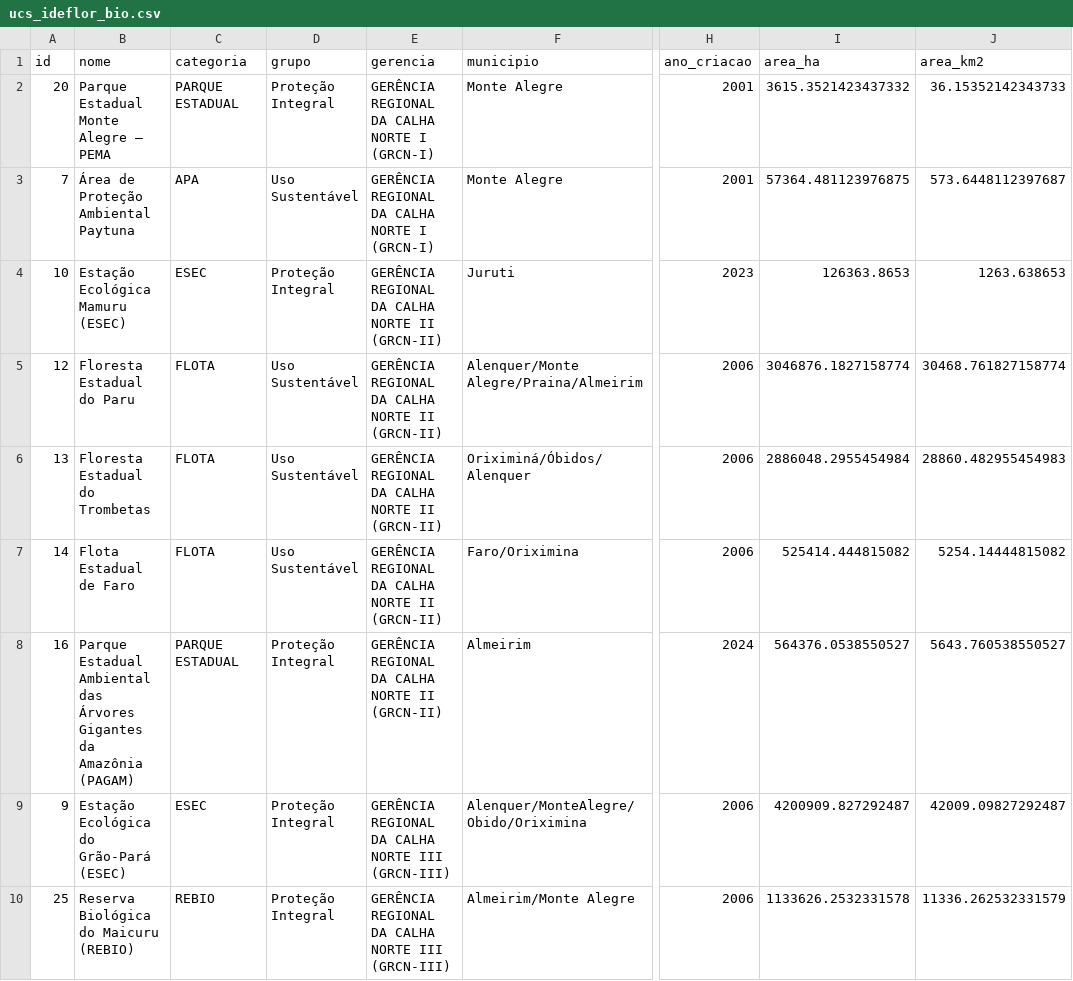
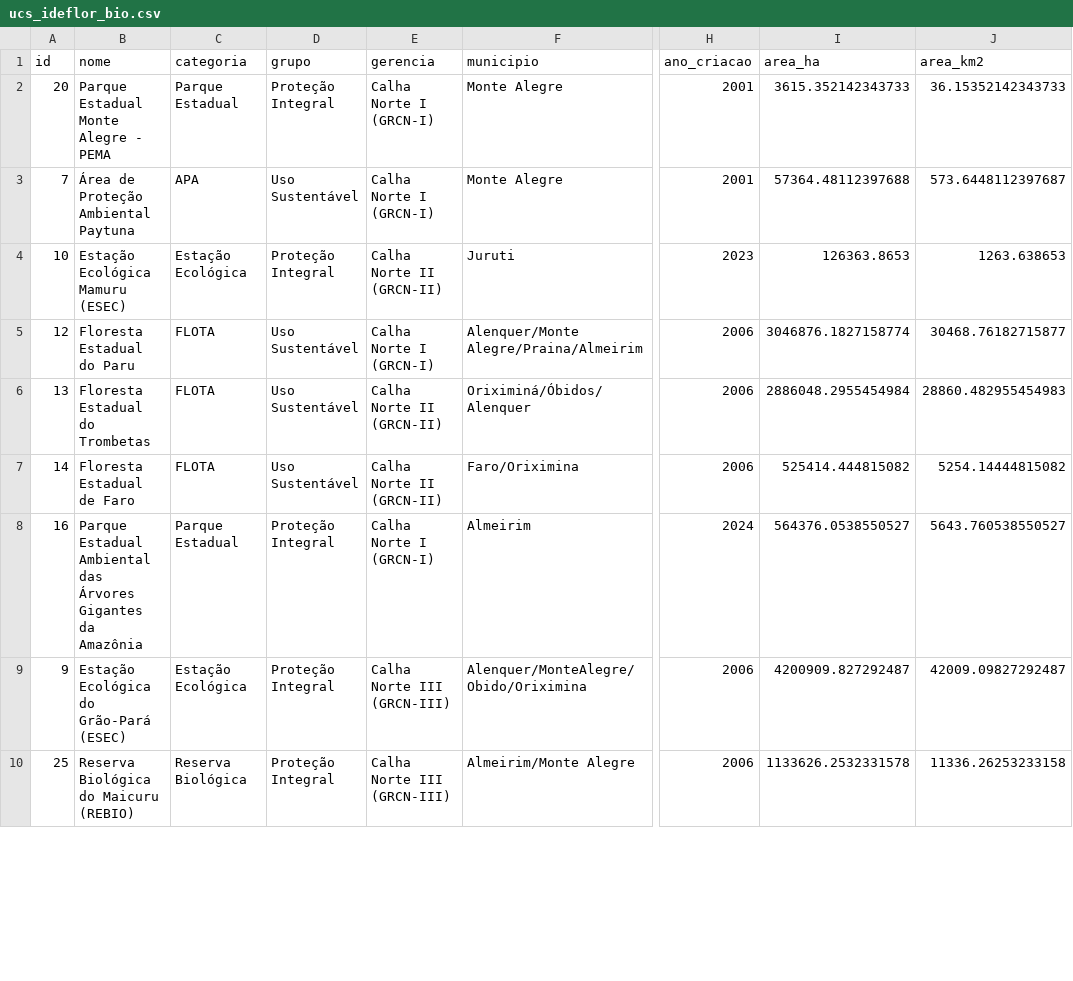
Before and after one commit to NGEO-IDEFLOR-Bio/analise-historica-incendios, a CSV file: data/processed/ucs_ideflor_bio.csv, drawn as a sheet; only a part is shown, gaps mark what is left out; the diff covers the shown part only; the diff names each change by its address in the sheet, - before the commit and + after, or states it on an @@ line.

```diff
--- a/data/processed/ucs_ideflor_bio.csv
+++ b/data/processed/ucs_ideflor_bio.csv
-B2 (nome): Parque Estadual Monte Alegre – PEMA
+B2 (nome): Parque Estadual Monte Alegre - PEMA
-C2 (categoria): PARQUE ESTADUAL
+C2 (categoria): Parque Estadual
-E2:E3 (gerencia): GERÊNCIA REGIONAL DA CALHA NORTE I (GRCN-I)
+E2:E3 (gerencia): Calha Norte I (GRCN-I)
-I2 (area_ha): 3615.3521423437332
+I2 (area_ha): 3615.352142343733
-I3 (area_ha): 57364.481123976875
+I3 (area_ha): 57364.48112397688
-C4 (categoria): ESEC
+C4 (categoria): Estação Ecológica
-E4 (gerencia): GERÊNCIA REGIONAL DA CALHA NORTE II (GRCN-II)
+E4 (gerencia): Calha Norte II (GRCN-II)
-E5 (gerencia): GERÊNCIA REGIONAL DA CALHA NORTE II (GRCN-II)
+E5 (gerencia): Calha Norte I (GRCN-I)
-J5 (area_km2): 30468.761827158774
+J5 (area_km2): 30468.76182715877
-E6:E7 (gerencia): GERÊNCIA REGIONAL DA CALHA NORTE II (GRCN-II)
+E6:E7 (gerencia): Calha Norte II (GRCN-II)
-B7 (nome): Flota Estadual de Faro
+B7 (nome): Floresta Estadual de Faro
-B8 (nome): …da Amazônia (PAGAM)
+B8 (nome): …da Amazônia
-C8 (categoria): PARQUE ESTADUAL
+C8 (categoria): Parque Estadual
-E8 (gerencia): GERÊNCIA REGIONAL DA CALHA NORTE II (GRCN-II)
+E8 (gerencia): Calha Norte I (GRCN-I)
-C9 (categoria): ESEC
+C9 (categoria): Estação Ecológica
-E9:E10 (gerencia): GERÊNCIA REGIONAL DA CALHA NORTE III (GRCN-III)
+E9:E10 (gerencia): Calha Norte III (GRCN-III)
-C10 (categoria): REBIO
+C10 (categoria): Reserva Biológica
-J10 (area_km2): 11336.262532331579
+J10 (area_km2): 11336.26253233158
```
Also changed, not shown: 40 edited cells elsewhere in this file, 3 other files.
